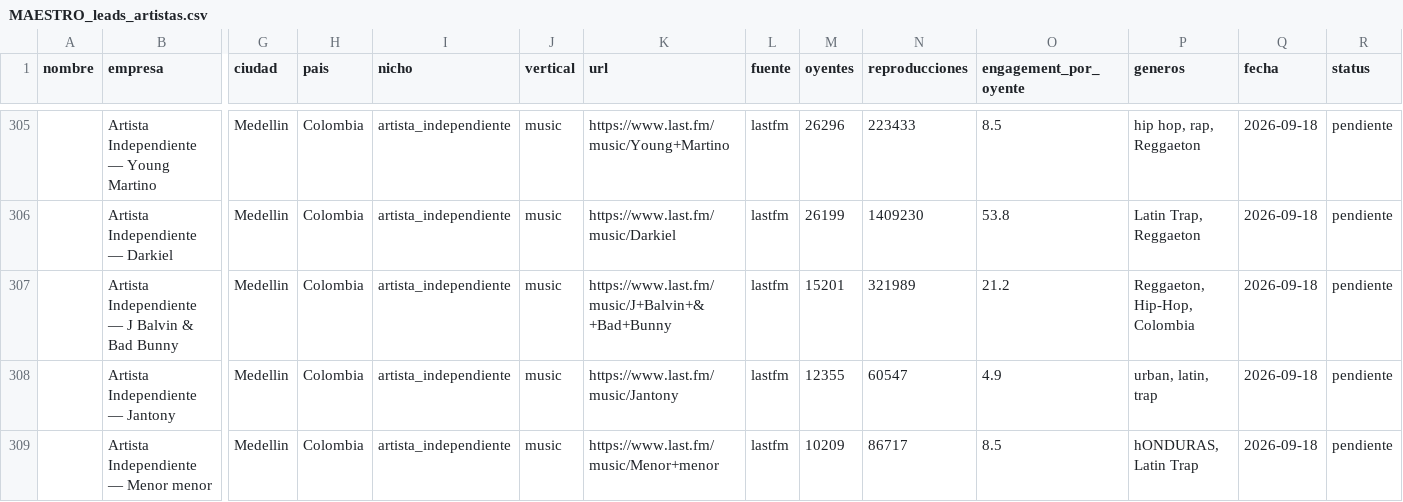
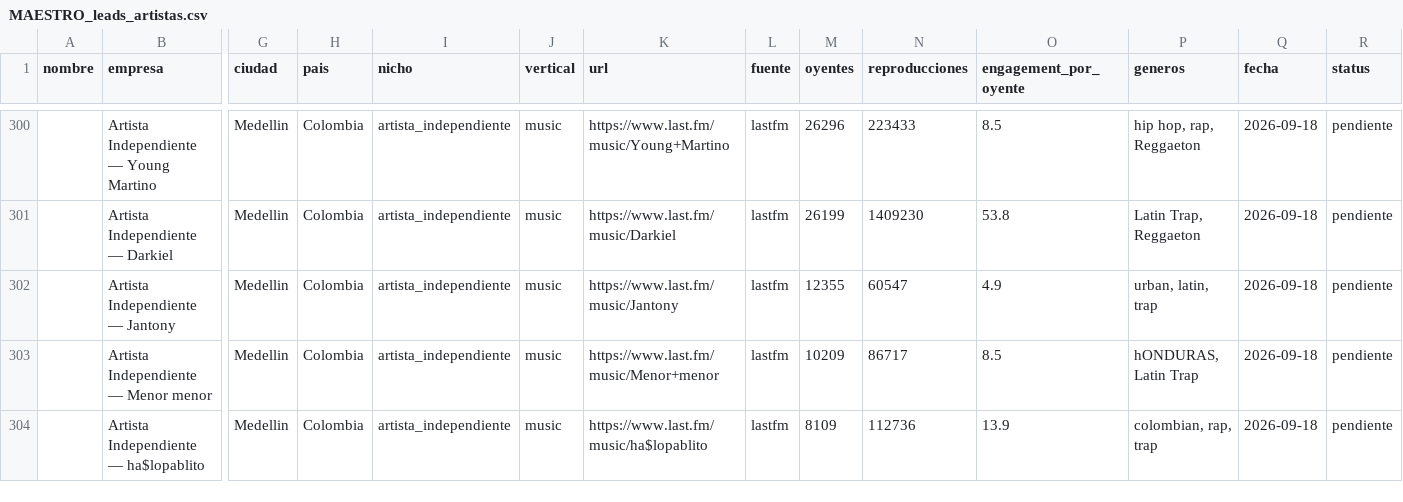
Before and after one commit to joseg09dg-888/IMSYSTEM, a CSV file: data/MAESTRO_leads_artistas.csv, drawn as a sheet; only a part is shown, gaps mark what is left out; the shorter side is filled out with more unchanged rows; rows hold the shown columns only; the diff covers the shown part only; the diff names each change by its address in the sheet, - before the commit and + after, or states it on an @@ line.

```diff
--- a/data/MAESTRO_leads_artistas.csv
+++ b/data/MAESTRO_leads_artistas.csv
-row 307:  | Artista Independiente — J Balvin & Bad Bunny | Medellin | Colombia | artista_independiente | music | https://www.last.fm/music/J+Balvin+&+Bad+Bunny | lastfm | 15201 | 321989 | 21.2 | Reggaeton, Hip-Hop, Colombia | 2026-09-18 | pendiente
```
Also changed, not shown: 5 removed rows elsewhere in this file, 4 other files.
